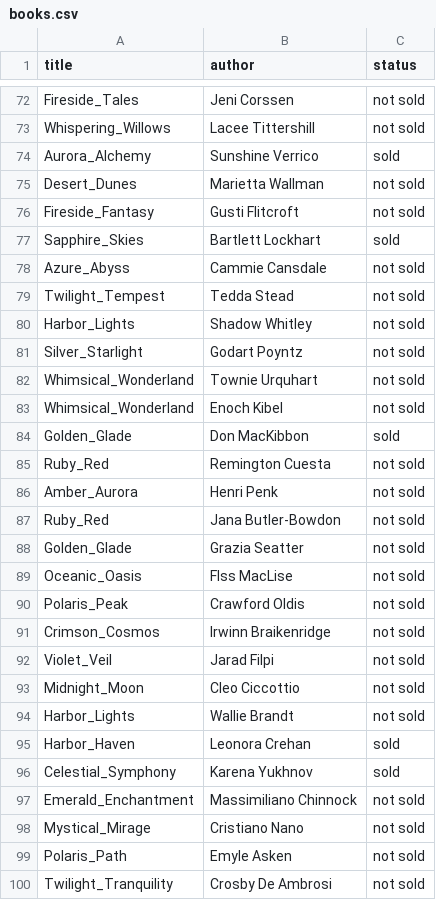
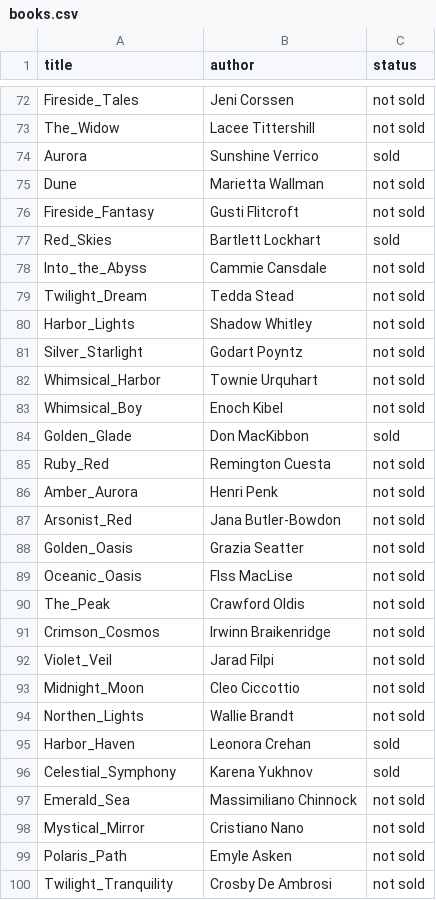
Before and after one commit to reyesrar/proyecto-labPr2, a CSV file: bin/data/books.csv, drawn as a sheet; only a part is shown, gaps mark what is left out; the diff covers the shown part only; the diff names each change by its address in the sheet, - before the commit and + after, or states it on an @@ line.

```diff
--- a/bin/data/books.csv
+++ b/bin/data/books.csv
-A73 (title): Whispering_Willows
+A73 (title): The_Widow
-A74 (title): Aurora_Alchemy
+A74 (title): Aurora
-A75 (title): Desert_Dunes
+A75 (title): Dune
-A77 (title): Sapphire_Skies
+A77 (title): Red_Skies
-A78 (title): Azure_Abyss
+A78 (title): Into_the_Abyss
-A79 (title): Twilight_Tempest
+A79 (title): Twilight_Dream
-A82 (title): Whimsical_Wonderland
+A82 (title): Whimsical_Harbor
-A83 (title): Whimsical_Wonderland
+A83 (title): Whimsical_Boy
-A87 (title): Ruby_Red
+A87 (title): Arsonist_Red
-A88 (title): Golden_Glade
+A88 (title): Golden_Oasis
-A90 (title): Polaris_Peak
+A90 (title): The_Peak
-A94 (title): Harbor_Lights
+A94 (title): Northen_Lights
-A97 (title): Emerald_Enchantment
+A97 (title): Emerald_Sea
-A98 (title): Mystical_Mirage
+A98 (title): Mystical_Mirror
```
Also changed, not shown: 26 edited cells elsewhere in this file.
